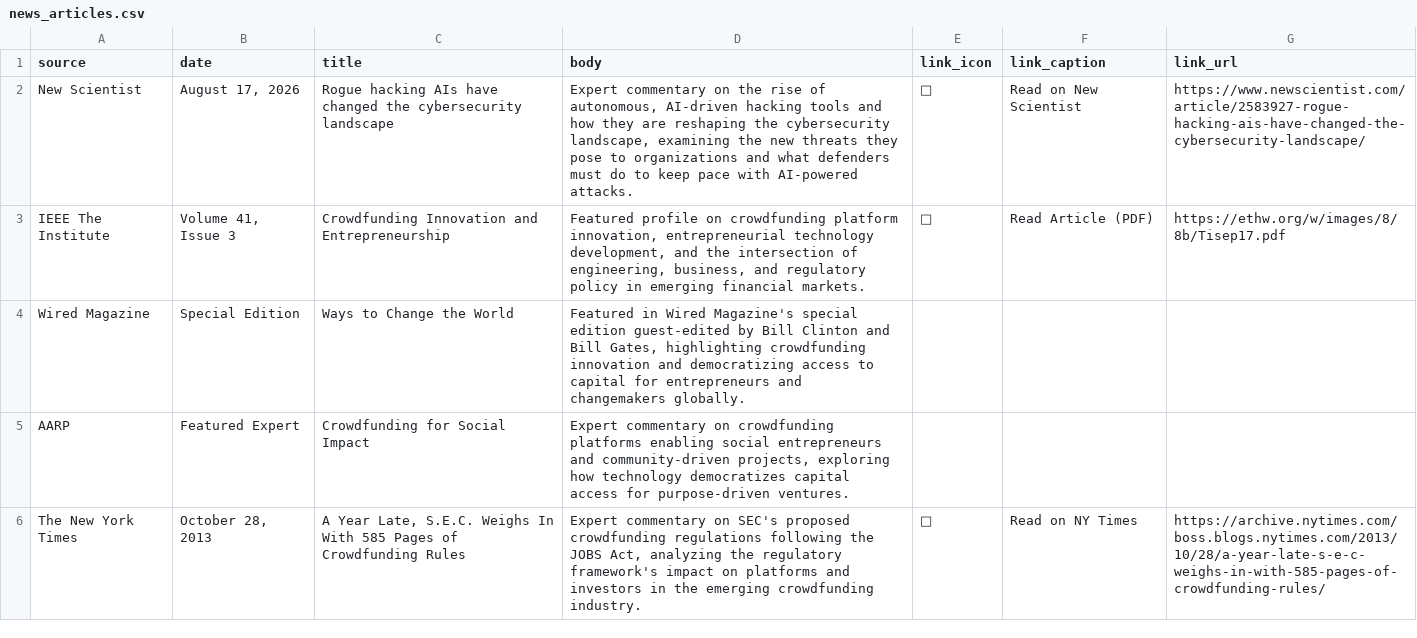
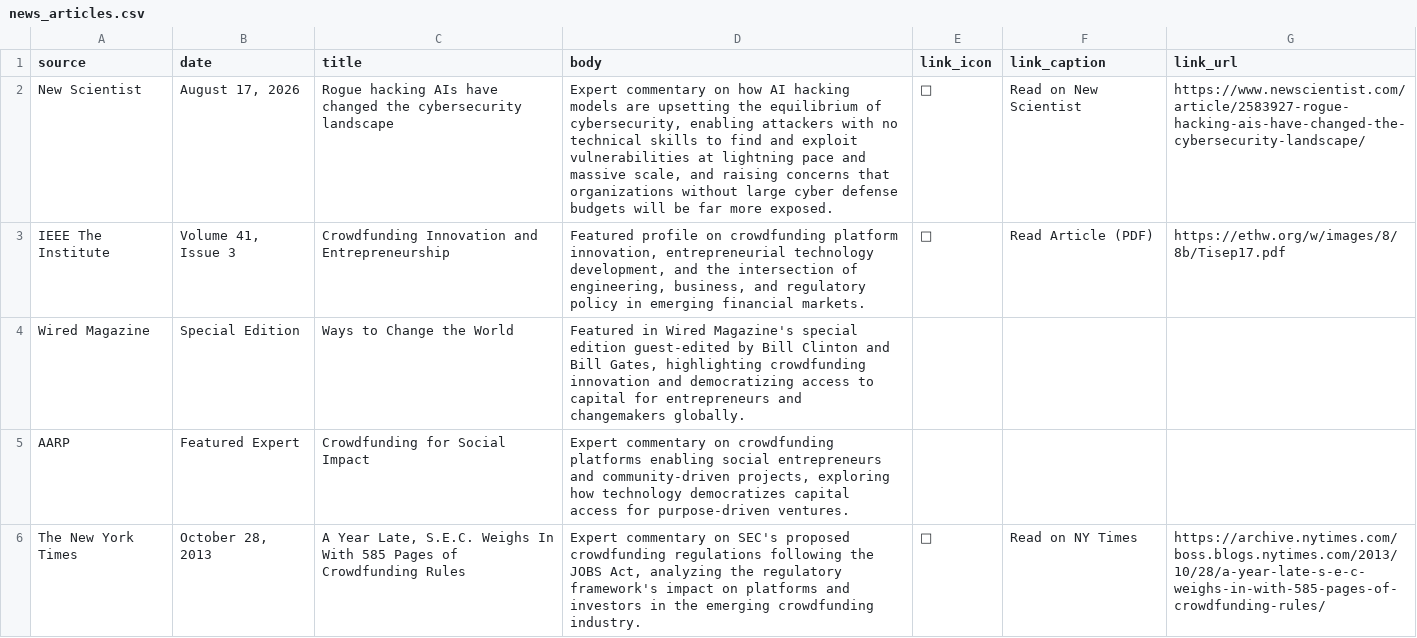
Before and after one commit to ahillelt/ahillelt.github.io, a CSV file: news_articles.csv, drawn as a sheet; only a part is shown.

```diff
--- a/news_articles.csv
+++ b/news_articles.csv
@@ -1,3 +1,3 @@
 source,date,title,body,link_icon,link_caption,link_url
-"New Scientist","August 17, 2026","Rogue hacking AIs have changed the cybersecurity landscape","Expert commentary on the rise of autonomous, AI-driven hacking tools and how they are reshaping the cybersecurity landscape, examining the new threats they pose to organizations and what defenders must do to keep pace with AI-powered attacks.","📰","Read on New Scientist","https://www.newscientist.com/article/2583927-rogue-hacking-ais-have-changed-the-cybersecurity-landscape/"
+"New Scientist","August 17, 2026","Rogue hacking AIs have changed the cybersecurity landscape","Expert commentary on how AI hacking models are upsetting the equilibrium of cybersecurity, enabling attackers with no technical skills to find and exploit vulnerabilities at lightning pace and massive scale, and raising concerns that organizations without large cyber defense budgets will be far more exposed.","📰","Read on New Scientist","https://www.newscientist.com/article/2583927-rogue-hacking-ais-have-changed-the-cybersecurity-landscape/"
 "IEEE The Institute","Volume 41, Issue 3","Crowdfunding Innovation and Entrepreneurship","Featured profile on crowdfunding platform innovation, entrepreneurial technology development, and the intersection of engineering, business, and regulatory policy in emerging financial markets.","📄","Read Article (PDF)","https://ethw.org/w/images/8/8b/Tisep17.pdf"
```
